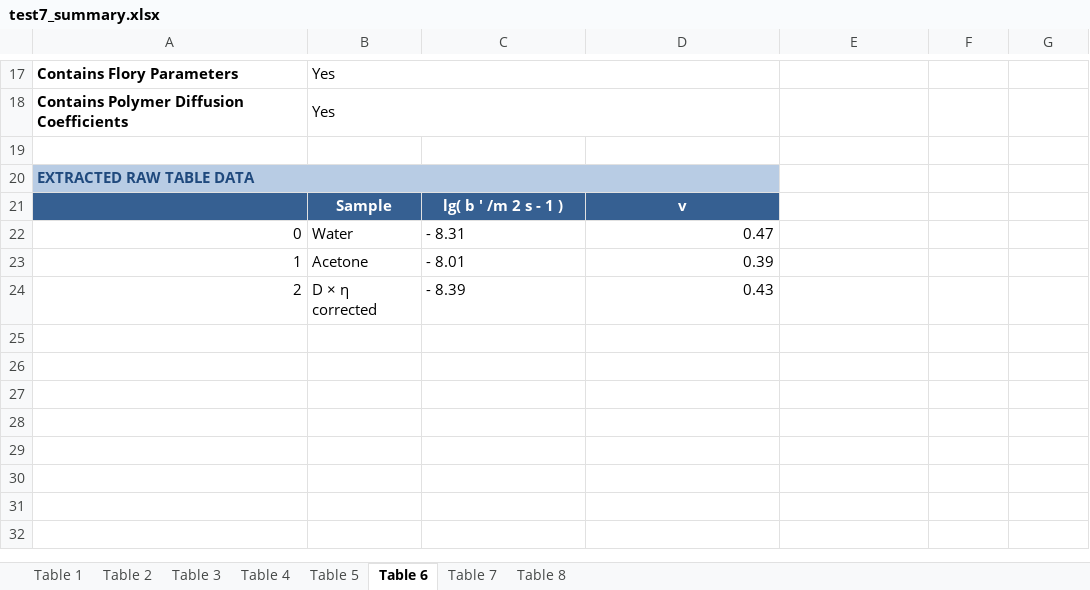
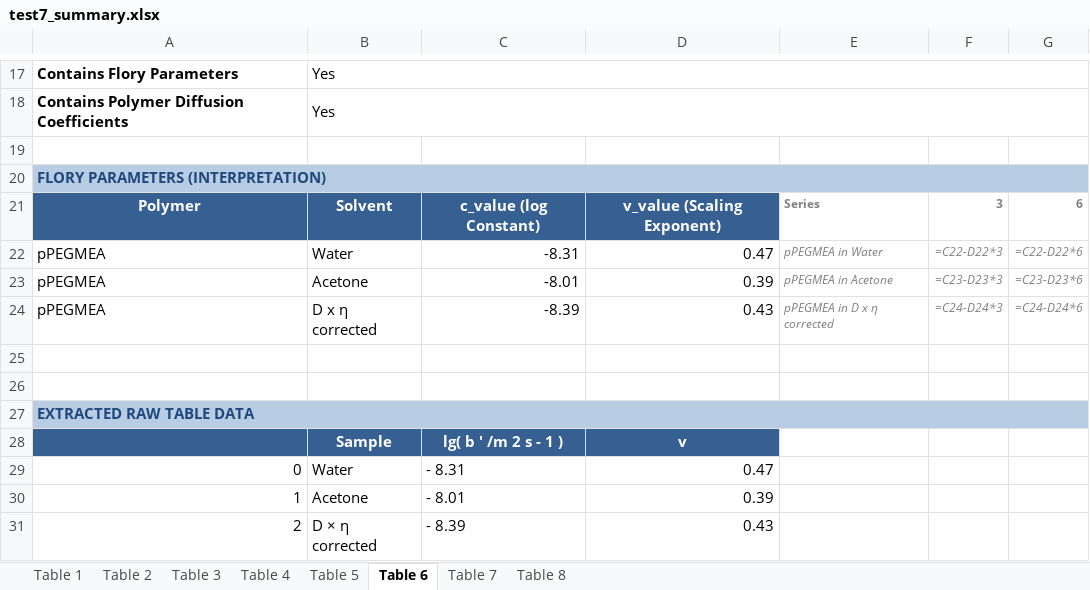
Before and after one commit to ProgramPhantom/ChemistryExtract, an Excel workbook: reports/test7_summary.xlsx, sheet Table 6, drawn as a sheet; only a part is shown, gaps mark what is left out; values as stored, in another font and other column widths than the file's, no borders; formulas without a stored value are shown as written; charts and pictures not drawn; removed rows and columns are numbered as before the commit, all else as after; the diff covers the shown part only; the diff names each change by its address in the sheet, - before the commit and + after, or states it on an @@ line.

```diff
--- a/reports/test7_summary.xlsx (sheet Table 6)
+++ b/reports/test7_summary.xlsx (sheet Table 6)
-B17:D17 merged
+B17:G17 merged
-B18:D18 merged
+B18:G18 merged
+row 19: (empty)
+row 20: FLORY PARAMETERS (INTERPRETATION)
+row 21: Polymer | Solvent | c_value (log Constant) | v_value (Scaling Exponent) | Series | 3 | 6
+row 22: pPEGMEA | Water | -8.31 | 0.47 | pPEGMEA in Water | =C22-D22*3 | =C22-D22*6
+row 23: pPEGMEA | Acetone | -8.01 | 0.39 | pPEGMEA in Acetone | =C23-D23*3 | =C23-D23*6
+row 24: pPEGMEA | D x η corrected | -8.39 | 0.43 | pPEGMEA in D x η corrected | =C24-D24*3 | =C24-D24*6
+row 25: (empty)
-A20:D20 merged
+A27:G27 merged
-E27:G27 fill: none
+E27:G27 fill: #B8CCE4
```
Also changed, not shown: 3 edited cells, cell formats and merged cells elsewhere in this sheet, sheet Table 1, sheet Table 3, sheet Table 7, sheet Table 5, sheet Table 2, sheet Table 4, 1 more sheet, charts or pictures.
